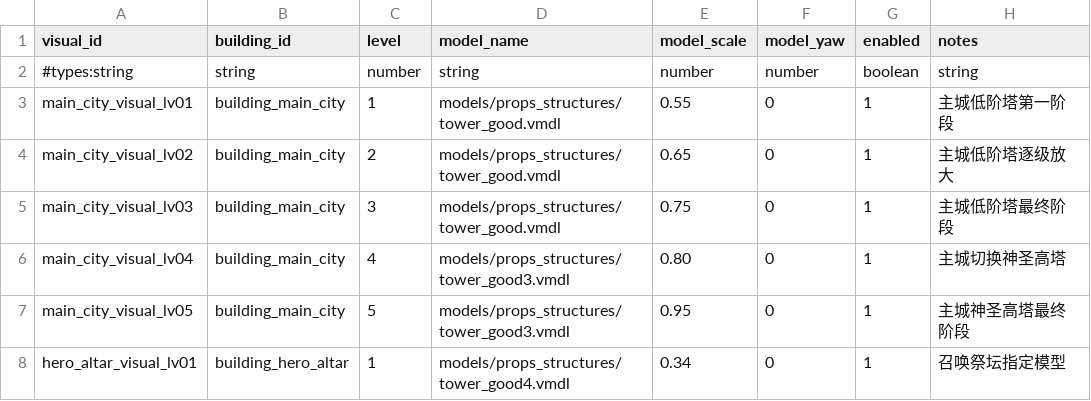
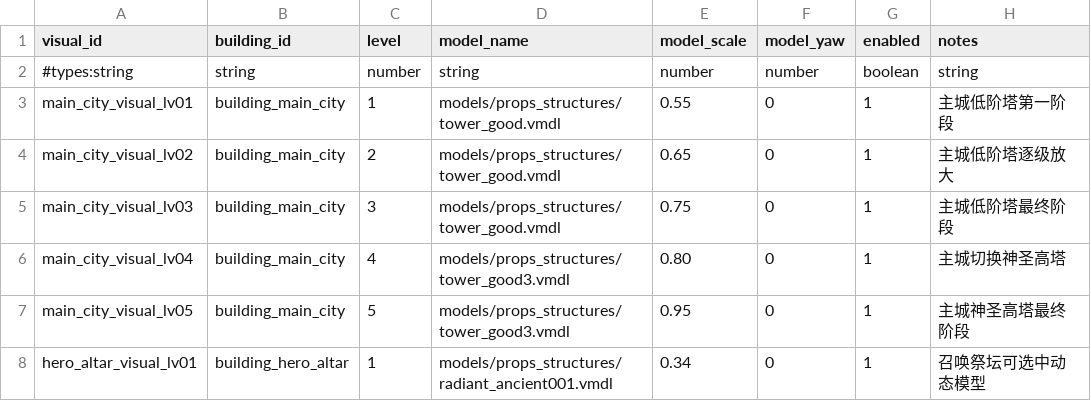
Before and after one commit to MouOwO/Survival, a CSV file: data/csv/建筑与工人系统/building_visual_levels.csv, drawn as a sheet.

```diff
--- a/data/csv/建筑与工人系统/building_visual_levels.csv
+++ b/data/csv/建筑与工人系统/building_visual_levels.csv
@@ -7,2 +7,2 @@ main_city_visual_lv04,building_main_city,4,models/props_structures/tower_good3.v
 main_city_visual_lv05,building_main_city,5,models/props_structures/tower_good3.vmdl,0.95,0,1,主城神圣高塔最终阶段
-hero_altar_visual_lv01,building_hero_altar,1,models/props_structures/tower_good4.vmdl,0.34,0,1,召唤祭坛指定模型
+hero_altar_visual_lv01,building_hero_altar,1,models/props_structures/radiant_ancient001.vmdl,0.34,0,1,召唤祭坛可选中动态模型
```
Also changed, not shown: data/csv/商店系统/shop_entries.csv, 30 other files.
